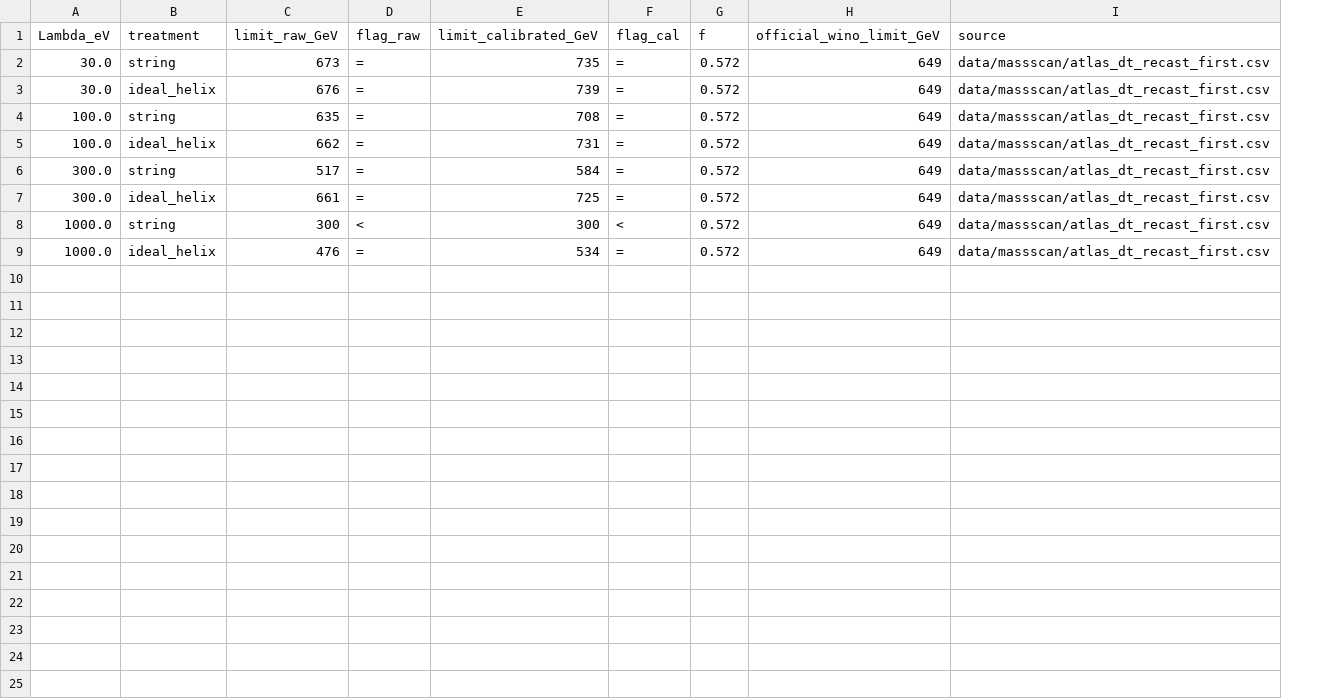
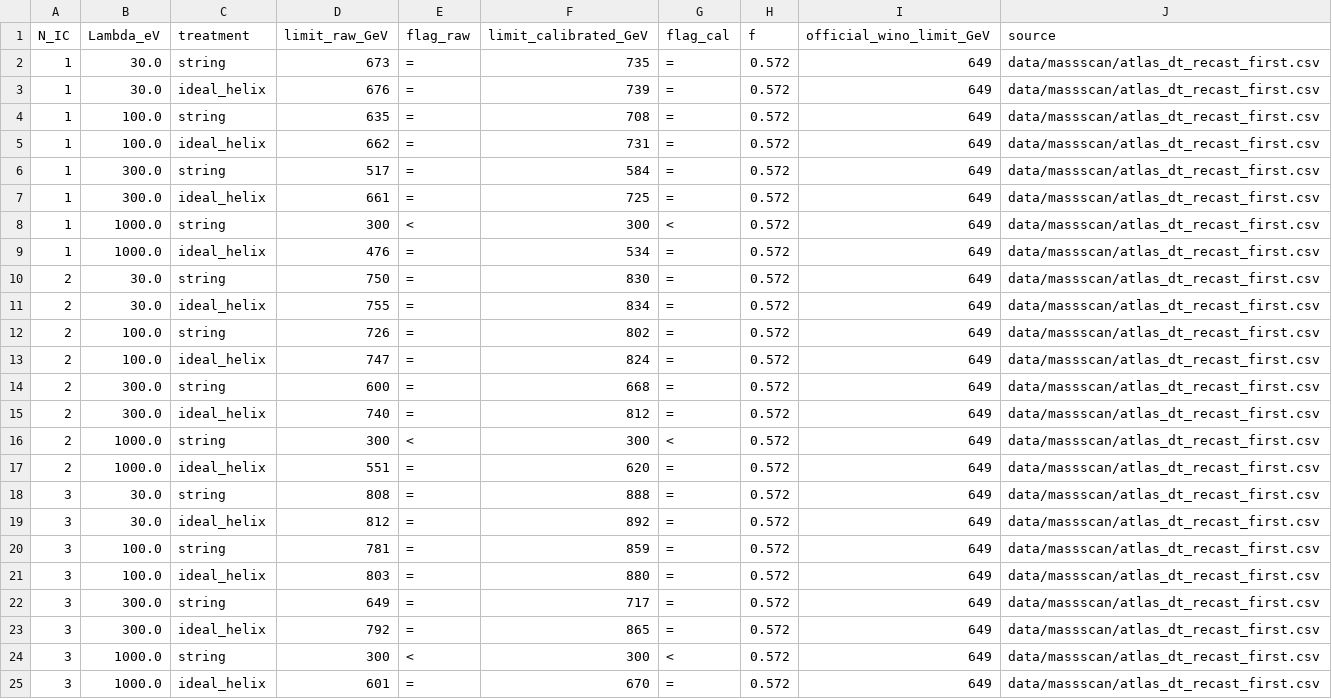
Before and after one commit to aalida0/Charged-Quirk, a CSV file: scan/data/massscan/atlas_dt_limits_first.csv, drawn as a sheet; the diff names each change by its address in the sheet, - before the commit and + after, or states it on an @@ line.

```diff
--- a/scan/data/massscan/atlas_dt_limits_first.csv
+++ b/scan/data/massscan/atlas_dt_limits_first.csv
+column A (N_IC), rows 2-9: all 1
+row 10: 2 | 30.0 | string | 750 | = | 830 | = | 0.572 | 649 | data/massscan/atlas_dt_recast_first.csv
+row 11: 2 | 30.0 | ideal_helix | 755 | = | 834 | = | 0.572 | 649 | data/massscan/atlas_dt_recast_first.csv
+row 12: 2 | 100.0 | string | 726 | = | 802 | = | 0.572 | 649 | data/massscan/atlas_dt_recast_first.csv
+row 13: 2 | 100.0 | ideal_helix | 747 | = | 824 | = | 0.572 | 649 | data/massscan/atlas_dt_recast_first.csv
+row 14: 2 | 300.0 | string | 600 | = | 668 | = | 0.572 | 649 | data/massscan/atlas_dt_recast_first.csv
+row 15: 2 | 300.0 | ideal_helix | 740 | = | 812 | = | 0.572 | 649 | data/massscan/atlas_dt_recast_first.csv
+row 16: 2 | 1000.0 | string | 300 | < | 300 | < | 0.572 | 649 | data/massscan/atlas_dt_recast_first.csv
+row 17: 2 | 1000.0 | ideal_helix | 551 | = | 620 | = | 0.572 | 649 | data/massscan/atlas_dt_recast_first.csv
+row 18: 3 | 30.0 | string | 808 | = | 888 | = | 0.572 | 649 | data/massscan/atlas_dt_recast_first.csv
+row 19: 3 | 30.0 | ideal_helix | 812 | = | 892 | = | 0.572 | 649 | data/massscan/atlas_dt_recast_first.csv
+row 20: 3 | 100.0 | string | 781 | = | 859 | = | 0.572 | 649 | data/massscan/atlas_dt_recast_first.csv
+row 21: 3 | 100.0 | ideal_helix | 803 | = | 880 | = | 0.572 | 649 | data/massscan/atlas_dt_recast_first.csv
+row 22: 3 | 300.0 | string | 649 | = | 717 | = | 0.572 | 649 | data/massscan/atlas_dt_recast_first.csv
+row 23: 3 | 300.0 | ideal_helix | 792 | = | 865 | = | 0.572 | 649 | data/massscan/atlas_dt_recast_first.csv
+row 24: 3 | 1000.0 | string | 300 | < | 300 | < | 0.572 | 649 | data/massscan/atlas_dt_recast_first.csv
+row 25: 3 | 1000.0 | ideal_helix | 601 | = | 670 | = | 0.572 | 649 | data/massscan/atlas_dt_recast_first.csv
```
Also changed, not shown: scan/data/massscan/atlas_dt_limits_intended.csv, 6 other files.
